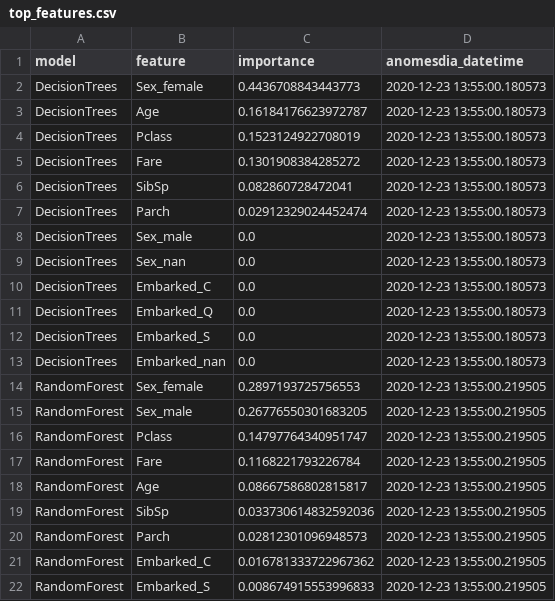
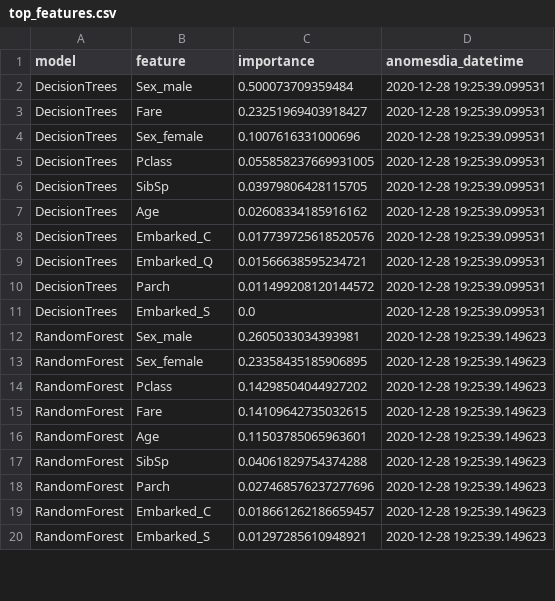
Before and after one commit to ThiagoPanini/pycomp, a CSV file: examples/titanic/output/metrics/top_features.csv, drawn as a sheet; only a part is shown; the diff covers the shown part only.

```diff
--- a/examples/titanic/output/metrics/top_features.csv
+++ b/examples/titanic/output/metrics/top_features.csv
@@ -1,22 +1,20 @@
 model,feature,importance,anomesdia_datetime
-DecisionTrees,Sex_female,0.4436708843443773,2020-12-23 13:55:00.180573
-DecisionTrees,Age,0.16184176623972787,2020-12-23 13:55:00.180573
-DecisionTrees,Pclass,0.1523124922708019,2020-12-23 13:55:00.180573
-DecisionTrees,Fare,0.1301908384285272,2020-12-23 13:55:00.180573
-DecisionTrees,SibSp,0.082860728472041,2020-12-23 13:55:00.180573
-DecisionTrees,Parch,0.02912329024452474,2020-12-23 13:55:00.180573
-DecisionTrees,Sex_male,0.0,2020-12-23 13:55:00.180573
-DecisionTrees,Sex_nan,0.0,2020-12-23 13:55:00.180573
-DecisionTrees,Embarked_C,0.0,2020-12-23 13:55:00.180573
-DecisionTrees,Embarked_Q,0.0,2020-12-23 13:55:00.180573
-DecisionTrees,Embarked_S,0.0,2020-12-23 13:55:00.180573
-DecisionTrees,Embarked_nan,0.0,2020-12-23 13:55:00.180573
-RandomForest,Sex_female,0.2897193725756553,2020-12-23 13:55:00.219505
-RandomForest,Sex_male,0.26776550301683205,2020-12-23 13:55:00.219505
-RandomForest,Pclass,0.14797764340951747,2020-12-23 13:55:00.219505
-RandomForest,Fare,0.1168221793226784,2020-12-23 13:55:00.219505
-RandomForest,Age,0.08667586802815817,2020-12-23 13:55:00.219505
-RandomForest,SibSp,0.033730614832592036,2020-12-23 13:55:00.219505
-RandomForest,Parch,0.02812301096948573,2020-12-23 13:55:00.219505
-RandomForest,Embarked_C,0.016781333722967362,2020-12-23 13:55:00.219505
-RandomForest,Embarked_S,0.008674915553996833,2020-12-23 13:55:00.219505
+DecisionTrees,Sex_male,0.500073709359484,2020-12-28 19:25:39.099531
+DecisionTrees,Fare,0.23251969403918427,2020-12-28 19:25:39.099531
+DecisionTrees,Sex_female,0.1007616331000696,2020-12-28 19:25:39.099531
+DecisionTrees,Pclass,0.055858237669931005,2020-12-28 19:25:39.099531
+DecisionTrees,SibSp,0.03979806428115705,2020-12-28 19:25:39.099531
+DecisionTrees,Age,0.02608334185916162,2020-12-28 19:25:39.099531
+DecisionTrees,Embarked_C,0.017739725618520576,2020-12-28 19:25:39.099531
+DecisionTrees,Embarked_Q,0.01566638595234721,2020-12-28 19:25:39.099531
+DecisionTrees,Parch,0.011499208120144572,2020-12-28 19:25:39.099531
+DecisionTrees,Embarked_S,0.0,2020-12-28 19:25:39.099531
+RandomForest,Sex_male,0.2605033034393981,2020-12-28 19:25:39.149623
+RandomForest,Sex_female,0.23358435185906895,2020-12-28 19:25:39.149623
+RandomForest,Pclass,0.14298504044927202,2020-12-28 19:25:39.149623
+RandomForest,Fare,0.14109642735032615,2020-12-28 19:25:39.149623
+RandomForest,Age,0.11503785065963601,2020-12-28 19:25:39.149623
+RandomForest,SibSp,0.04061829754374288,2020-12-28 19:25:39.149623
+RandomForest,Parch,0.027468576237277696,2020-12-28 19:25:39.149623
+RandomForest,Embarked_C,0.018661262186659457,2020-12-28 19:25:39.149623
+RandomForest,Embarked_S,0.01297285610948921,2020-12-28 19:25:39.149623
```
Also changed, not shown: 2 removed rows and 2 edited cells elsewhere in this file, examples/titanic/output/metrics/metrics.csv, 34 other files.
